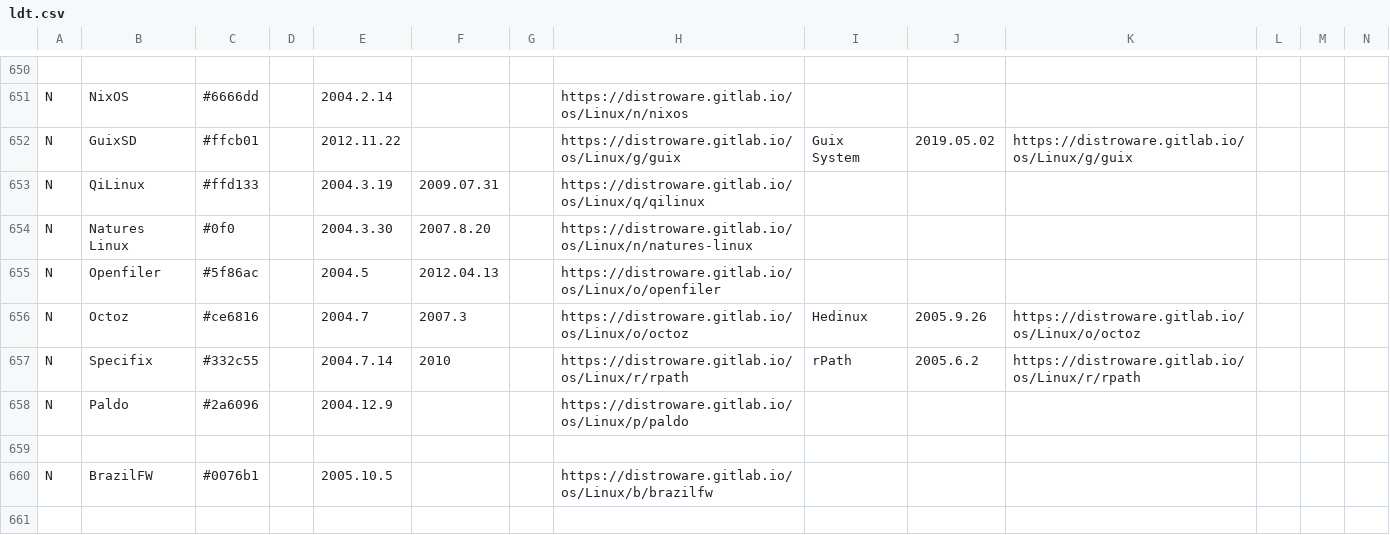
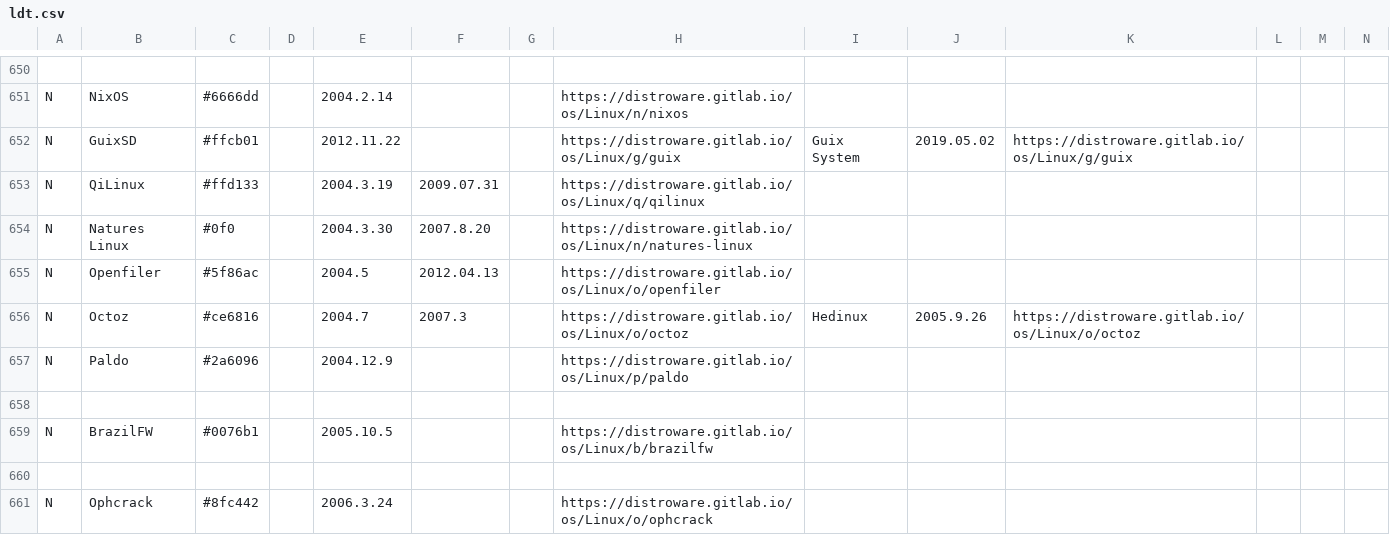
Before and after one commit to FabioLolix/fucina-timelines, a CSV file: ltd_opinionated_1/ldt.csv, drawn as a sheet; only a part is shown, gaps mark what is left out; the shorter side is filled out with more unchanged rows; rows hold the shown columns only; the diff names each change by its address in the sheet, - before the commit and + after, or states it on an @@ line.

Commit message:
Remove discontinued Specifix

```diff
--- a/ltd_opinionated_1/ldt.csv
+++ b/ltd_opinionated_1/ldt.csv
-row 657: N | Specifix | #332c55 |  | 2004.7.14 | 2010 |  | https://distroware.gitlab.io/os/Linux/r/rpath | rPath | 2005.6.2 | https://distroware.gitlab.io/os/Linux/r/rpath
```
